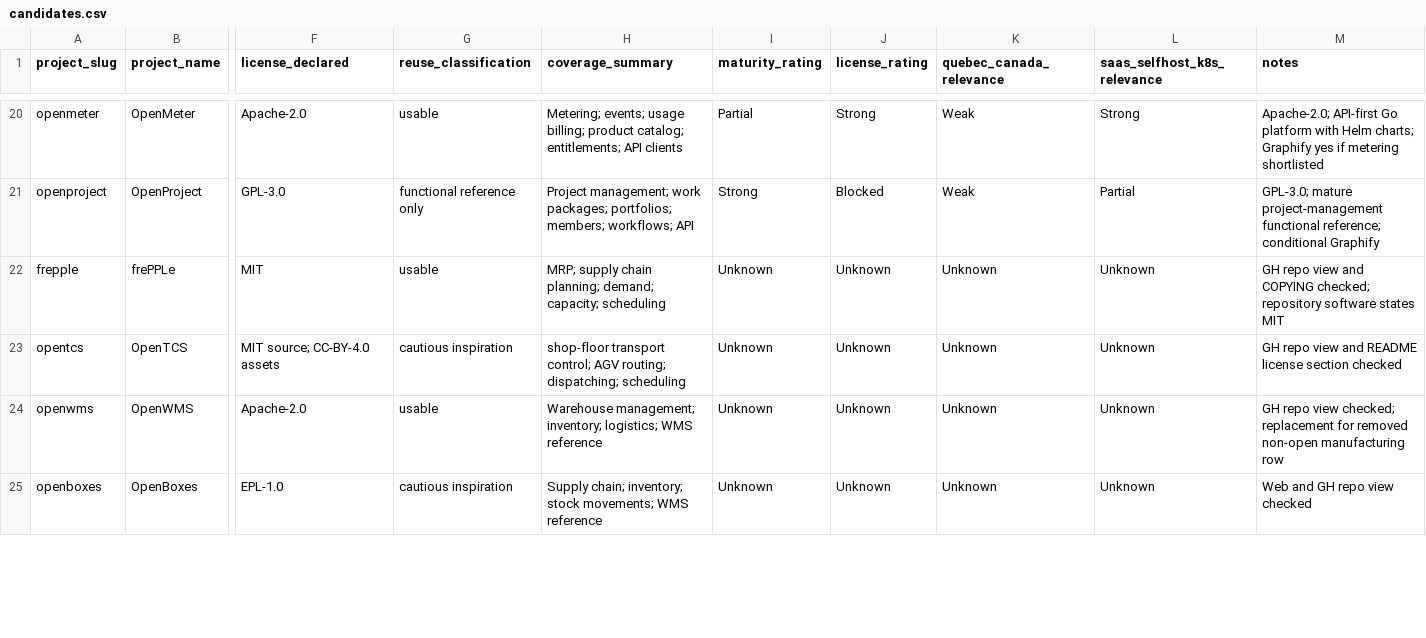
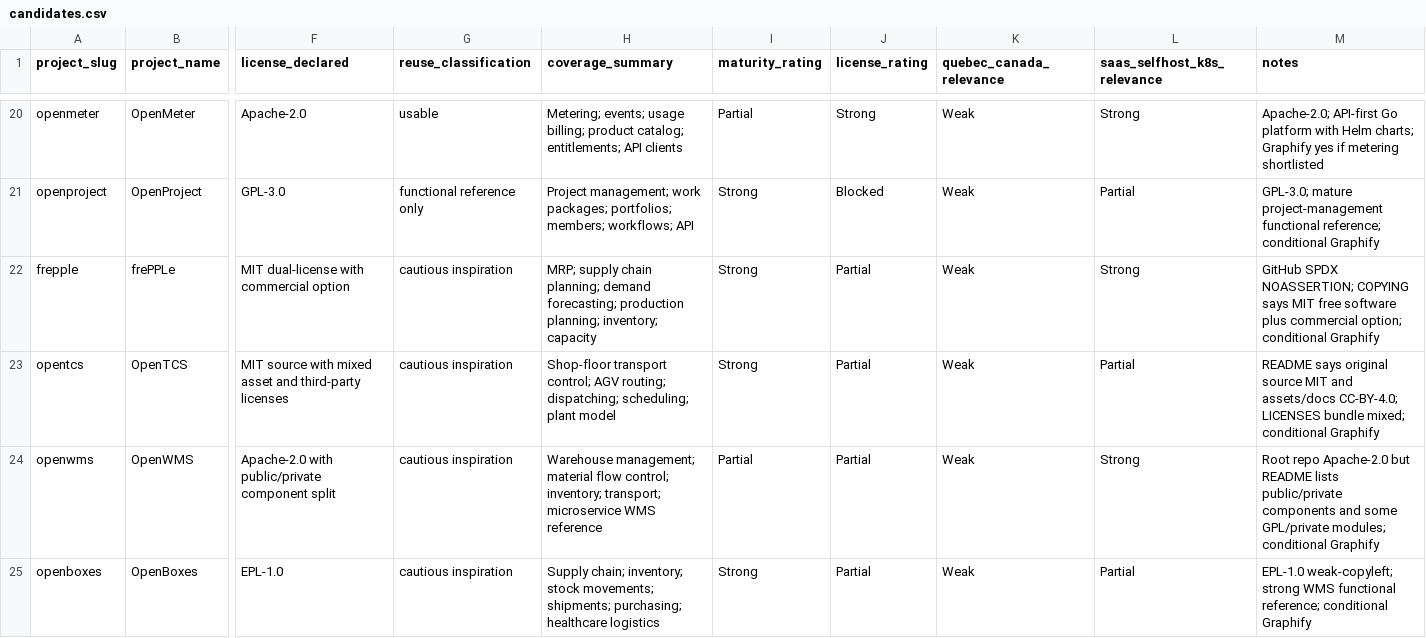
Before and after one commit to rhanka/openerp, a CSV file: docs/study/01-corpus/candidates.csv, drawn as a sheet; only a part is shown, gaps mark what is left out; the diff covers the shown part only; the diff names each change by its address in the sheet, - before the commit and + after, or states it on an @@ line.

Commit message:
Assess manufacturing operations and analytics candidates

```diff
--- a/docs/study/01-corpus/candidates.csv
+++ b/docs/study/01-corpus/candidates.csv
-F22 (license_declared): MIT
+F22 (license_declared): MIT dual-license with commercial option
-G22 (reuse_classification): usable
+G22 (reuse_classification): cautious inspiration
-H22 (coverage_summary): …chain planning; demand; capacity; scheduling
+H22 (coverage_summary): …chain planning; demand forecasting; production planning; inventory; capacity
-I22:I23 (maturity_rating): Unknown
+I22:I23 (maturity_rating): Strong
-J22:J25 (license_rating): Unknown
+J22:J25 (license_rating): Partial
-K22:K25 (quebec_canada_relevance): Unknown
+K22:K25 (quebec_canada_relevance): Weak
-L22 (saas_selfhost_k8s_relevance): Unknown
+L22 (saas_selfhost_k8s_relevance): Strong
-M22 (notes): GH repo view and COPYING checked; repository software states MIT
+M22 (notes): GitHub SPDX NOASSERTION; COPYING says MIT free software plus commercial option; conditional Graphify
-F23 (license_declared): MIT source; CC-BY-4.0 assets
+F23 (license_declared): MIT source with mixed asset and third-party licenses
-H23 (coverage_summary): shop-floor transport control; AGV routing; dispatching; scheduling
+H23 (coverage_summary): Shop-floor transport control; AGV routing; dispatching; scheduling; plant model
-L23 (saas_selfhost_k8s_relevance): Unknown
+L23 (saas_selfhost_k8s_relevance): Partial
-M23 (notes): GH repo view and README license section checked
+M23 (notes): README says original source MIT and assets/docs CC-BY-4.0; LICENSES bundle mixed; conditional Graphify
-F24 (license_declared): Apache-2.0
+F24 (license_declared): Apache-2.0 with public/private component split
-G24 (reuse_classification): usable
+G24 (reuse_classification): cautious inspiration
-H24 (coverage_summary): Warehouse management; inventory; logistics; WMS reference
+H24 (coverage_summary): Warehouse management; material flow control; inventory; transport; microservice WMS reference
-I24 (maturity_rating): Unknown
+I24 (maturity_rating): Partial
-L24 (saas_selfhost_k8s_relevance): Unknown
+L24 (saas_selfhost_k8s_relevance): Strong
-M24 (notes): GH repo view checked; replacement for removed non-open manufacturing row
+M24 (notes): Root repo Apache-2.0 but README lists public/private components and some GPL/private modules; conditional Graphify
-H25 (coverage_summary): …stock movements; WMS reference
+H25 (coverage_summary): …stock movements; shipments; purchasing; healthcare logistics
-I25 (maturity_rating): Unknown
+I25 (maturity_rating): Strong
-L25 (saas_selfhost_k8s_relevance): Unknown
+L25 (saas_selfhost_k8s_relevance): Partial
-M25 (notes): Web and GH repo view checked
+M25 (notes): EPL-1.0 weak-copyleft; strong WMS functional reference; conditional Graphify
```
Also changed, not shown: 18 edited cells elsewhere in this file, 7 other files.
